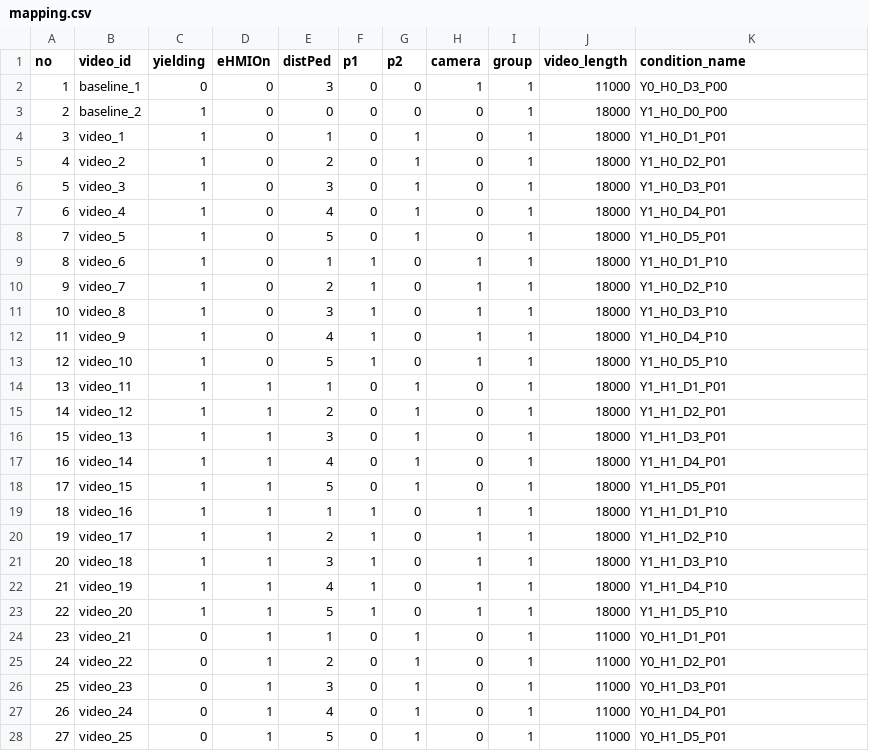
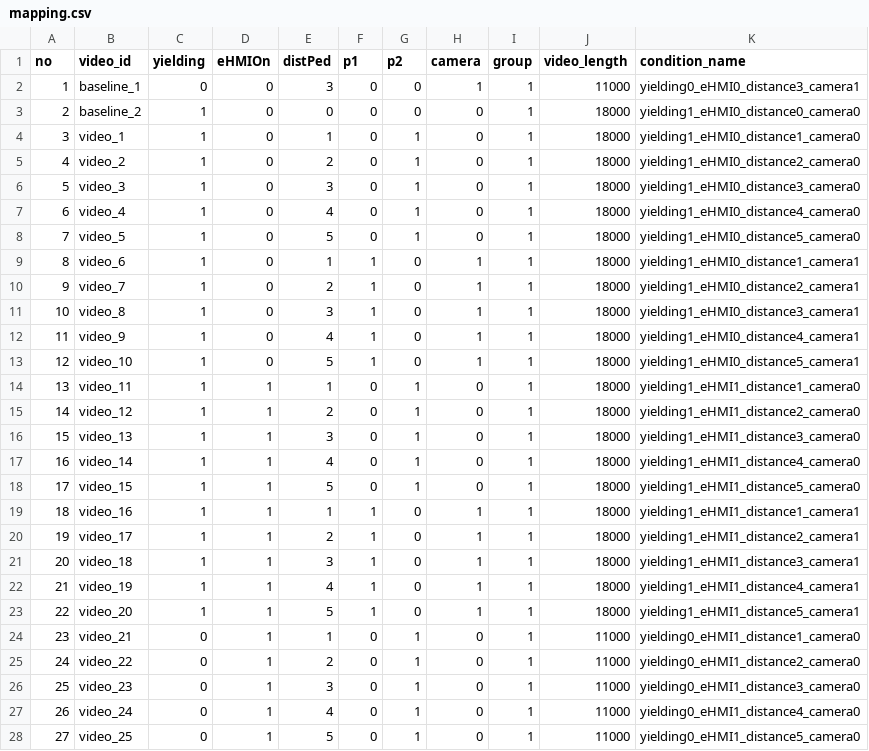
Before and after one commit to bazilinskyy/multiped, a CSV file: mapping.csv, drawn as a sheet; only a part is shown; the diff covers the shown part only.

Commit message:
Refactor heat_plot signature and update mapping names
Simplified the heat_plot method signature in helper.py by removing line breaks and the Optional import. Updated the 'condition_name' field in mapping.csv to use more descriptive, explicit names for each condition.

```diff
--- a/mapping.csv
+++ b/mapping.csv
@@ -1,28 +1,28 @@
 no,video_id,yielding,eHMIOn,distPed,p1,p2,camera,group,video_length,condition_name
-1,baseline_1,0,0,3,0,0,1,1,11000,Y0_H0_D3_P00
-2,baseline_2,1,0,0,0,0,0,1,18000,Y1_H0_D0_P00
-3,video_1,1,0,1,0,1,0,1,18000,Y1_H0_D1_P01
-4,video_2,1,0,2,0,1,0,1,18000,Y1_H0_D2_P01
-5,video_3,1,0,3,0,1,0,1,18000,Y1_H0_D3_P01
-6,video_4,1,0,4,0,1,0,1,18000,Y1_H0_D4_P01
-7,video_5,1,0,5,0,1,0,1,18000,Y1_H0_D5_P01
-8,video_6,1,0,1,1,0,1,1,18000,Y1_H0_D1_P10
-9,video_7,1,0,2,1,0,1,1,18000,Y1_H0_D2_P10
-10,video_8,1,0,3,1,0,1,1,18000,Y1_H0_D3_P10
-11,video_9,1,0,4,1,0,1,1,18000,Y1_H0_D4_P10
-12,video_10,1,0,5,1,0,1,1,18000,Y1_H0_D5_P10
-13,video_11,1,1,1,0,1,0,1,18000,Y1_H1_D1_P01
-14,video_12,1,1,2,0,1,0,1,18000,Y1_H1_D2_P01
-15,video_13,1,1,3,0,1,0,1,18000,Y1_H1_D3_P01
-16,video_14,1,1,4,0,1,0,1,18000,Y1_H1_D4_P01
-17,video_15,1,1,5,0,1,0,1,18000,Y1_H1_D5_P01
-18,video_16,1,1,1,1,0,1,1,18000,Y1_H1_D1_P10
-19,video_17,1,1,2,1,0,1,1,18000,Y1_H1_D2_P10
-20,video_18,1,1,3,1,0,1,1,18000,Y1_H1_D3_P10
-21,video_19,1,1,4,1,0,1,1,18000,Y1_H1_D4_P10
-22,video_20,1,1,5,1,0,1,1,18000,Y1_H1_D5_P10
-23,video_21,0,1,1,0,1,0,1,11000,Y0_H1_D1_P01
-24,video_22,0,1,2,0,1,0,1,11000,Y0_H1_D2_P01
-25,video_23,0,1,3,0,1,0,1,11000,Y0_H1_D3_P01
-26,video_24,0,1,4,0,1,0,1,11000,Y0_H1_D4_P01
-27,video_25,0,1,5,0,1,0,1,11000,Y0_H1_D5_P01
+1,baseline_1,0,0,3,0,0,1,1,11000,yielding0_eHMI0_distance3_camera1
+2,baseline_2,1,0,0,0,0,0,1,18000,yielding1_eHMI0_distance0_camera0
+3,video_1,1,0,1,0,1,0,1,18000,yielding1_eHMI0_distance1_camera0
+4,video_2,1,0,2,0,1,0,1,18000,yielding1_eHMI0_distance2_camera0
+5,video_3,1,0,3,0,1,0,1,18000,yielding1_eHMI0_distance3_camera0
+6,video_4,1,0,4,0,1,0,1,18000,yielding1_eHMI0_distance4_camera0
+7,video_5,1,0,5,0,1,0,1,18000,yielding1_eHMI0_distance5_camera0
+8,video_6,1,0,1,1,0,1,1,18000,yielding1_eHMI0_distance1_camera1
+9,video_7,1,0,2,1,0,1,1,18000,yielding1_eHMI0_distance2_camera1
+10,video_8,1,0,3,1,0,1,1,18000,yielding1_eHMI0_distance3_camera1
+11,video_9,1,0,4,1,0,1,1,18000,yielding1_eHMI0_distance4_camera1
+12,video_10,1,0,5,1,0,1,1,18000,yielding1_eHMI0_distance5_camera1
+13,video_11,1,1,1,0,1,0,1,18000,yielding1_eHMI1_distance1_camera0
+14,video_12,1,1,2,0,1,0,1,18000,yielding1_eHMI1_distance2_camera0
+15,video_13,1,1,3,0,1,0,1,18000,yielding1_eHMI1_distance3_camera0
+16,video_14,1,1,4,0,1,0,1,18000,yielding1_eHMI1_distance4_camera0
+17,video_15,1,1,5,0,1,0,1,18000,yielding1_eHMI1_distance5_camera0
+18,video_16,1,1,1,1,0,1,1,18000,yielding1_eHMI1_distance1_camera1
+19,video_17,1,1,2,1,0,1,1,18000,yielding1_eHMI1_distance2_camera1
+20,video_18,1,1,3,1,0,1,1,18000,yielding1_eHMI1_distance3_camera1
+21,video_19,1,1,4,1,0,1,1,18000,yielding1_eHMI1_distance4_camera1
+22,video_20,1,1,5,1,0,1,1,18000,yielding1_eHMI1_distance5_camera1
+23,video_21,0,1,1,0,1,0,1,11000,yielding0_eHMI1_distance1_camera0
+24,video_22,0,1,2,0,1,0,1,11000,yielding0_eHMI1_distance2_camera0
+25,video_23,0,1,3,0,1,0,1,11000,yielding0_eHMI1_distance3_camera0
+26,video_24,0,1,4,0,1,0,1,11000,yielding0_eHMI1_distance4_camera0
+27,video_25,0,1,5,0,1,0,1,11000,yielding0_eHMI1_distance5_camera0
```
Also changed, not shown: 15 edited cells elsewhere in this file, 4 other files.
